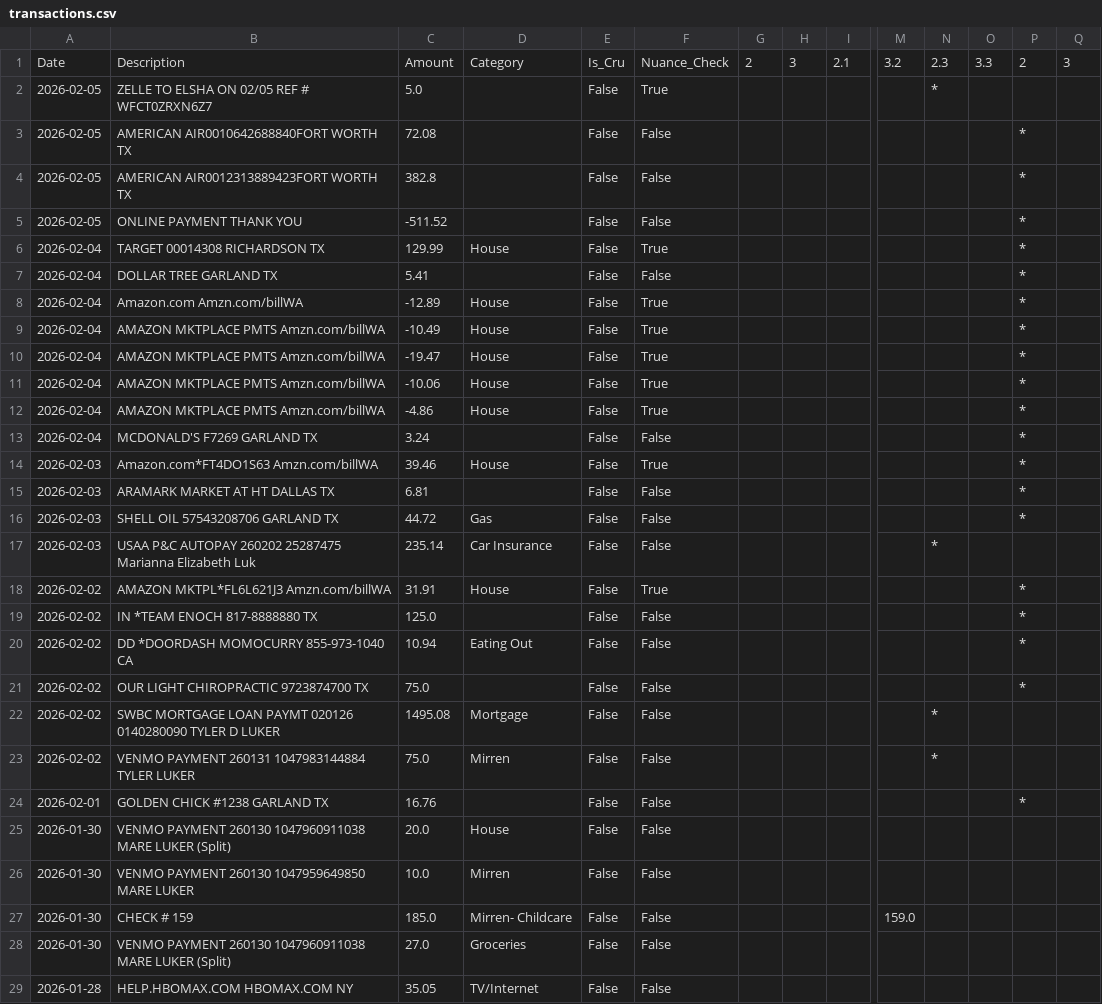
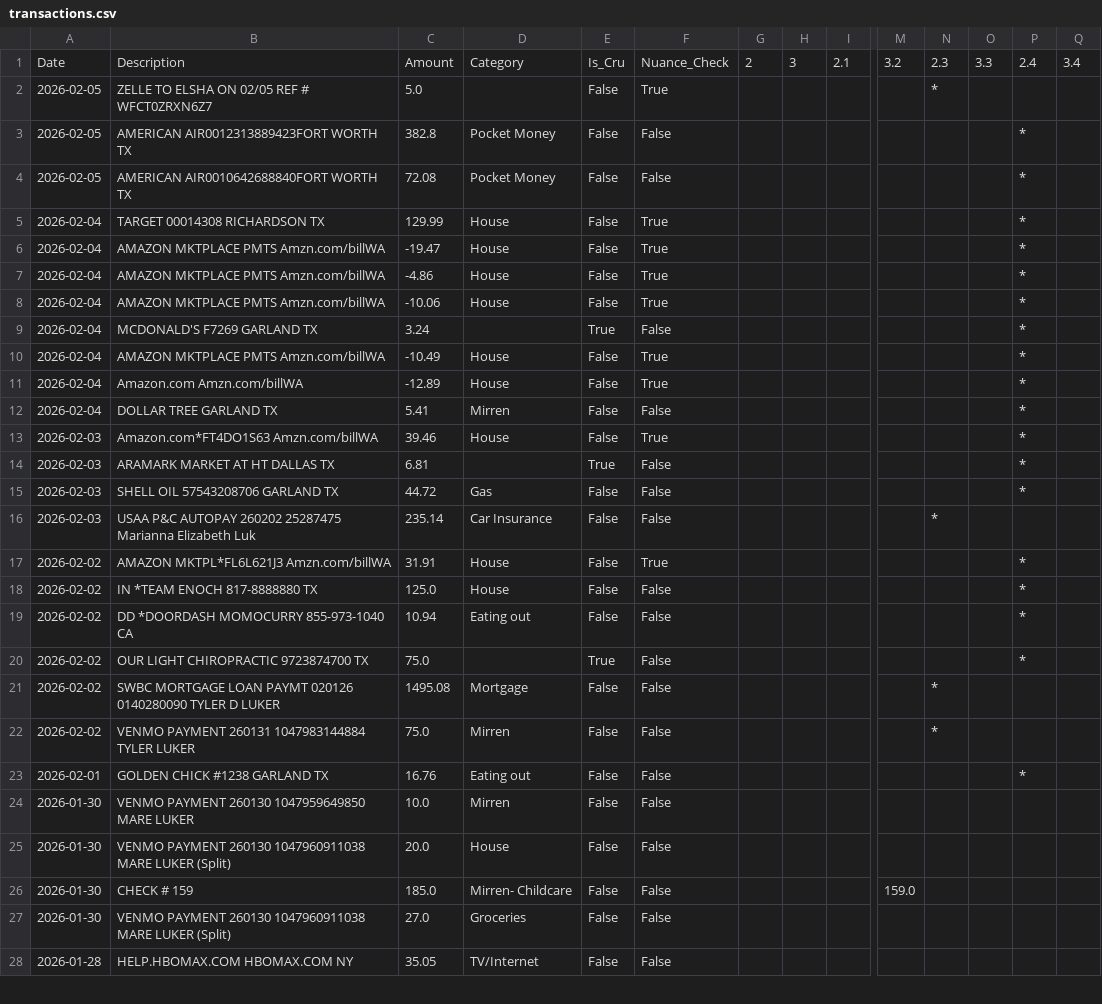
Before and after one commit to tylerluker-code/stewardship-budget, a CSV file: data/transactions.csv, drawn as a sheet; only a part is shown, gaps mark what is left out; removed rows and columns are numbered as before the commit, all else as after; rows hold the shown columns only; the diff covers the shown part only; the diff names each change by its address in the sheet, - before the commit and + after, or states it on an @@ line.

Commit message:
Review Changes

```diff
--- a/data/transactions.csv
+++ b/data/transactions.csv
-P1: 2
+P1: 2.4
-Q1: 3
+Q1: 3.4
-row 3: 2026-02-05 | AMERICAN AIR0010642688840FORT WORTH TX | 72.08 |  | False | False |  |  |  |  |  |  | *
-D3:D4: (empty)
+D3:D4: Pocket Money
-B4: ONLINE PAYMENT THANK YOU
+B4: AMERICAN AIR0010642688840FORT WORTH TX
-C4: -511.52
+C4: 72.08
@@ row 10 moved to row 6: 2026-02-04 @@
@@ row 12 moved to row 7: 2026-02-04 @@
@@ row 11 moved to row 8: 2026-02-04 @@
-B9: DOLLAR TREE GARLAND TX
+B9: MCDONALD'S F7269 GARLAND TX
-C9: 5.41
+C9: 3.24
-E9: False
+E9: True
@@ row 9 moved to row 10: 2026-02-04 @@
-B12: MCDONALD'S F7269 GARLAND TX
+B12: DOLLAR TREE GARLAND TX
-C12: 3.24
+C12: 5.41
-D12: (empty)
+D12: Mirren
-E14: False
+E14: True
-D18: (empty)
+D18: House
-D19: Eating Out
+D19: Eating out
-E20: False
+E20: True
-D23: (empty)
+D23: Eating out
@@ row 26 moved to row 24: 2026-01-30 @@
```
Also changed, not shown: 19 moved rows elsewhere in this file.
